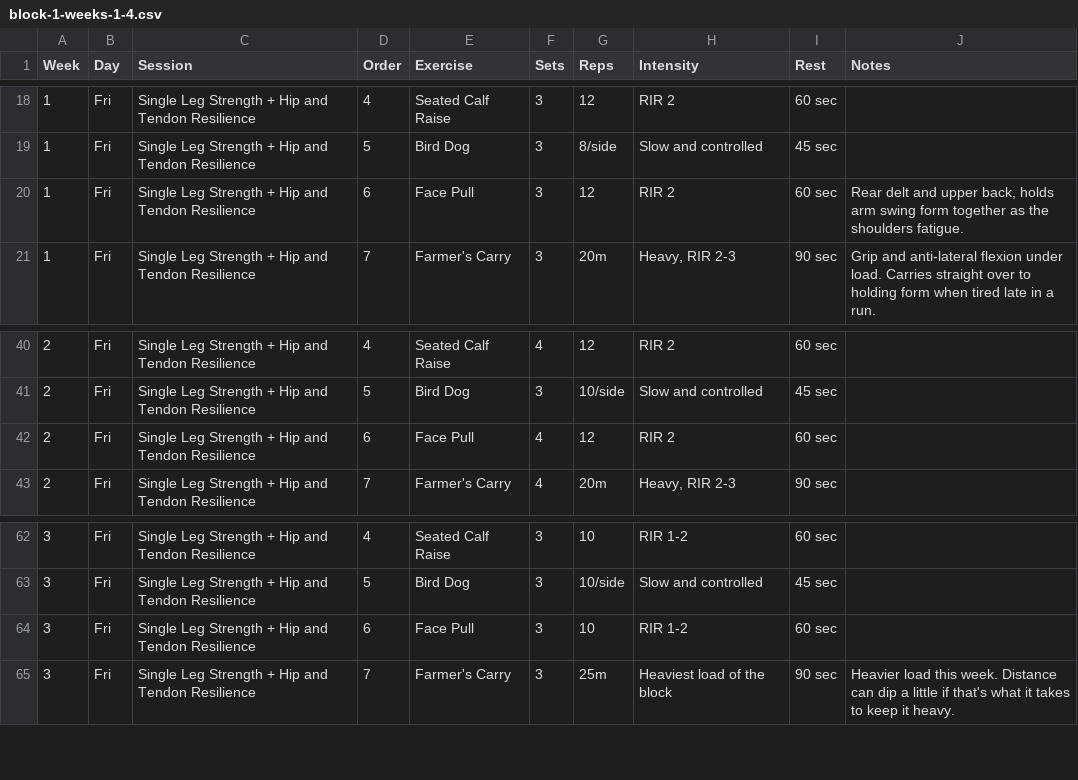
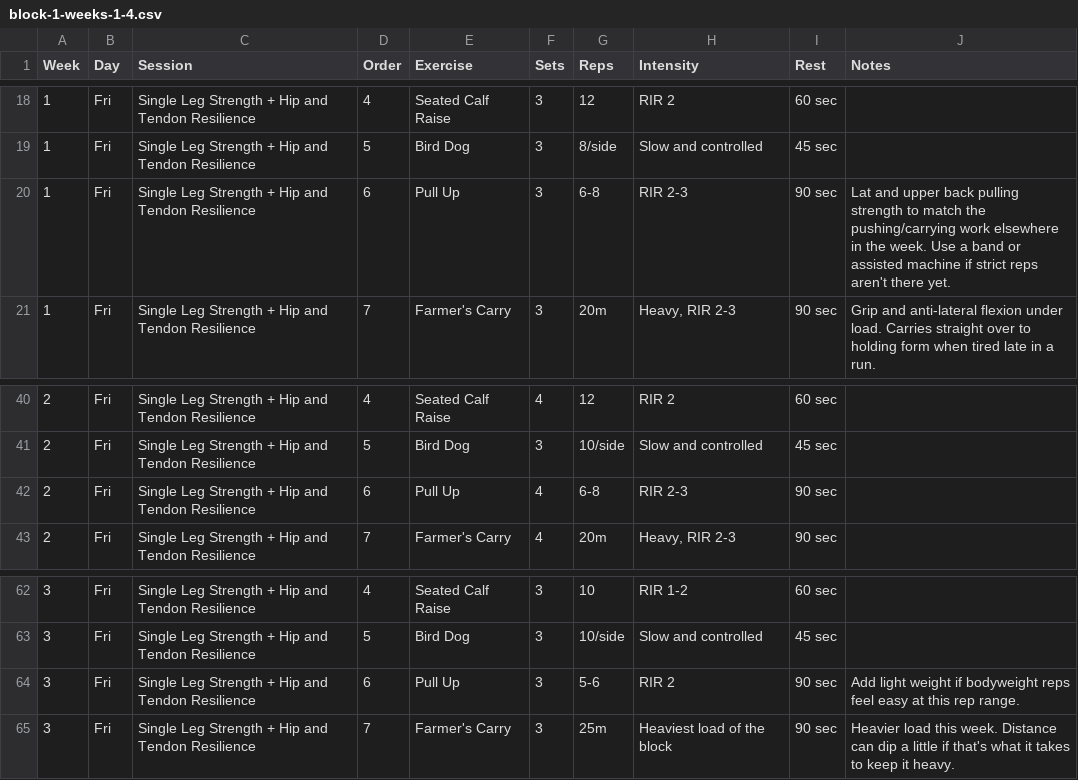
Before and after one commit to kevptoonen-design/claude, a CSV file: programs/running-strength-program/block-1-weeks-1-4.csv, drawn as a sheet; only a part is shown, gaps mark what is left out.

```diff
--- a/programs/running-strength-program/block-1-weeks-1-4.csv
+++ b/programs/running-strength-program/block-1-weeks-1-4.csv
@@ -19,3 +19,3 @@ Week,Day,Session,Order,Exercise,Sets,Reps,Intensity,Rest,Notes
 1,Fri,Single Leg Strength + Hip and Tendon Resilience,5,Bird Dog,3,8/side,Slow and controlled,45 sec,
-1,Fri,Single Leg Strength + Hip and Tendon Resilience,6,Face Pull,3,12,RIR 2,60 sec,"Rear delt and upper back, holds arm swing form together as the shoulders fatigue."
+1,Fri,Single Leg Strength + Hip and Tendon Resilience,6,Pull Up,3,6-8,RIR 2-3,90 sec,Lat and upper back pulling strength to match the pushing/carrying work elsewhere in the week. Use a band or assisted machine if strict reps aren't there yet.
 1,Fri,Single Leg Strength + Hip and Tendon Resilience,7,Farmer's Carry,3,20m,"Heavy, RIR 2-3",90 sec,Grip and anti-lateral flexion under load. Carries straight over to holding form when tired late in a run.
@@ -41,3 +41,3 @@ Week,Day,Session,Order,Exercise,Sets,Reps,Intensity,Rest,Notes
 2,Fri,Single Leg Strength + Hip and Tendon Resilience,5,Bird Dog,3,10/side,Slow and controlled,45 sec,
-2,Fri,Single Leg Strength + Hip and Tendon Resilience,6,Face Pull,4,12,RIR 2,60 sec,
+2,Fri,Single Leg Strength + Hip and Tendon Resilience,6,Pull Up,4,6-8,RIR 2-3,90 sec,
 2,Fri,Single Leg Strength + Hip and Tendon Resilience,7,Farmer's Carry,4,20m,"Heavy, RIR 2-3",90 sec,
@@ -63,3 +63,3 @@ Week,Day,Session,Order,Exercise,Sets,Reps,Intensity,Rest,Notes
 3,Fri,Single Leg Strength + Hip and Tendon Resilience,5,Bird Dog,3,10/side,Slow and controlled,45 sec,
-3,Fri,Single Leg Strength + Hip and Tendon Resilience,6,Face Pull,3,10,RIR 1-2,60 sec,
+3,Fri,Single Leg Strength + Hip and Tendon Resilience,6,Pull Up,3,5-6,RIR 2,90 sec,Add light weight if bodyweight reps feel easy at this rep range.
 3,Fri,Single Leg Strength + Hip and Tendon Resilience,7,Farmer's Carry,3,25m,Heaviest load of the block,90 sec,Heavier load this week. Distance can dip a little if that's what it takes to keep it heavy.
```
Also changed, not shown: 1 other file.
